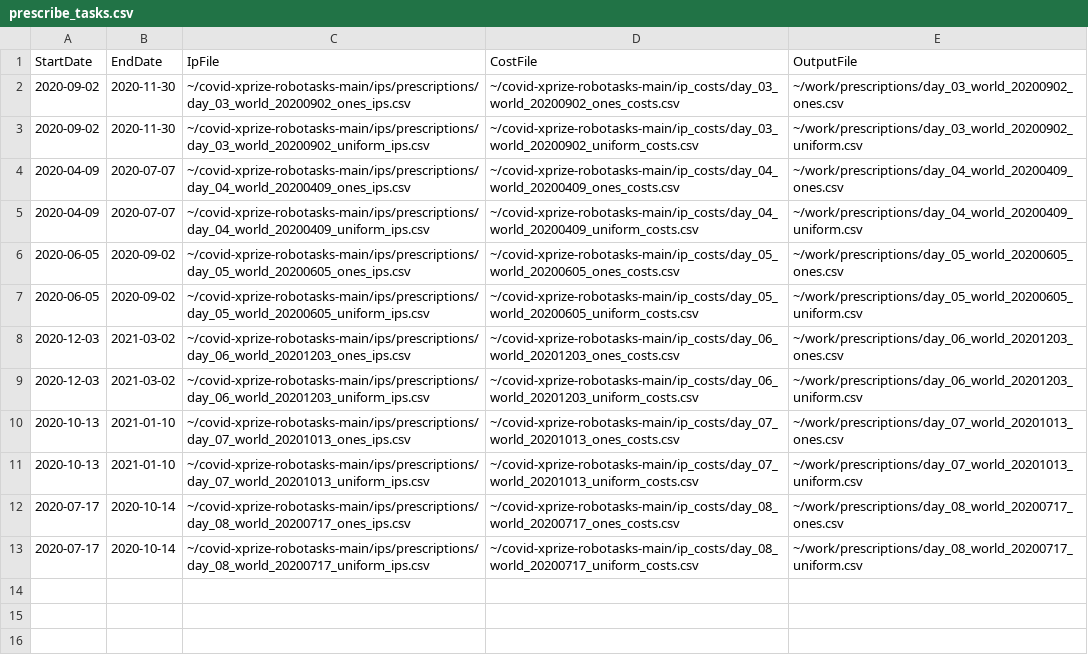
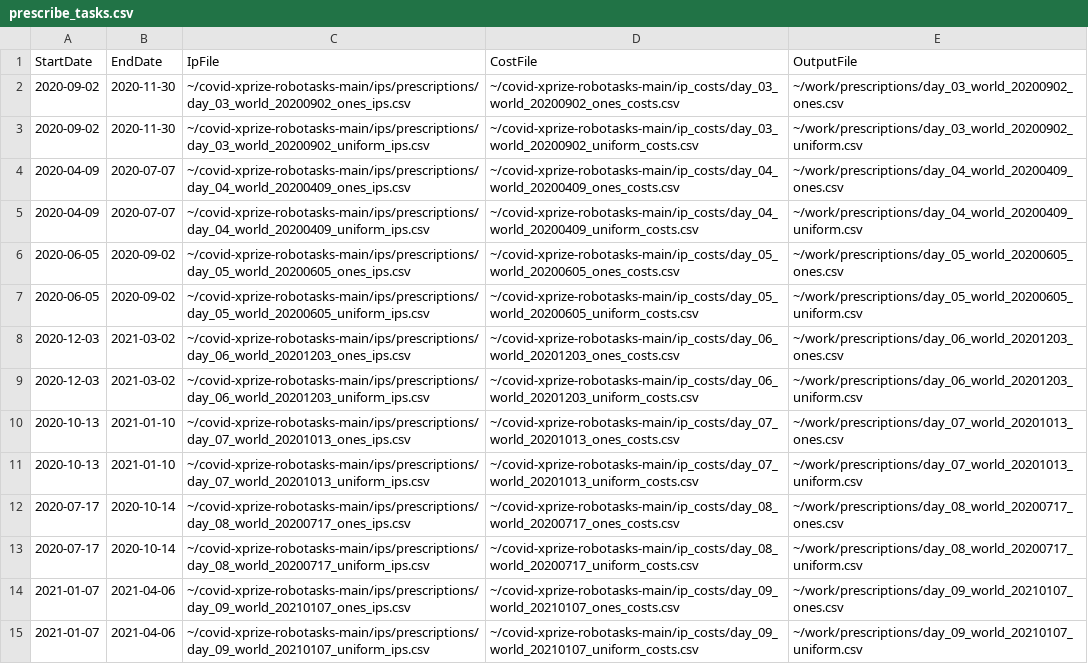
Before and after one commit to leaf-ai/covid-xprize-robotasks, a CSV file: tasks/prescribe_tasks.csv, drawn as a sheet; the diff names each change by its address in the sheet, - before the commit and + after, or states it on an @@ line.

Commit message:
Add tasks for day 09, world, 20210107, ones and uniform

```diff
--- a/tasks/prescribe_tasks.csv
+++ b/tasks/prescribe_tasks.csv
+row 14: 2021-01-07 | 2021-04-06 | ~/covid-xprize-robotasks-main/ips/prescriptions/day_09_world_20210107_ones_ips.csv | ~/covid-xprize-robotasks-main/ip_costs/day_09_world_20210107_ones_costs.csv | ~/work/prescriptions/day_09_world_20210107_ones.csv
+row 15: 2021-01-07 | 2021-04-06 | ~/covid-xprize-robotasks-main/ips/prescriptions/day_09_world_20210107_uniform_ips.csv | ~/covid-xprize-robotasks-main/ip_costs/day_09_world_20210107_uniform_costs.csv | ~/work/prescriptions/day_09_world_20210107_uniform.csv
```
Also changed, not shown: 8 other files.
